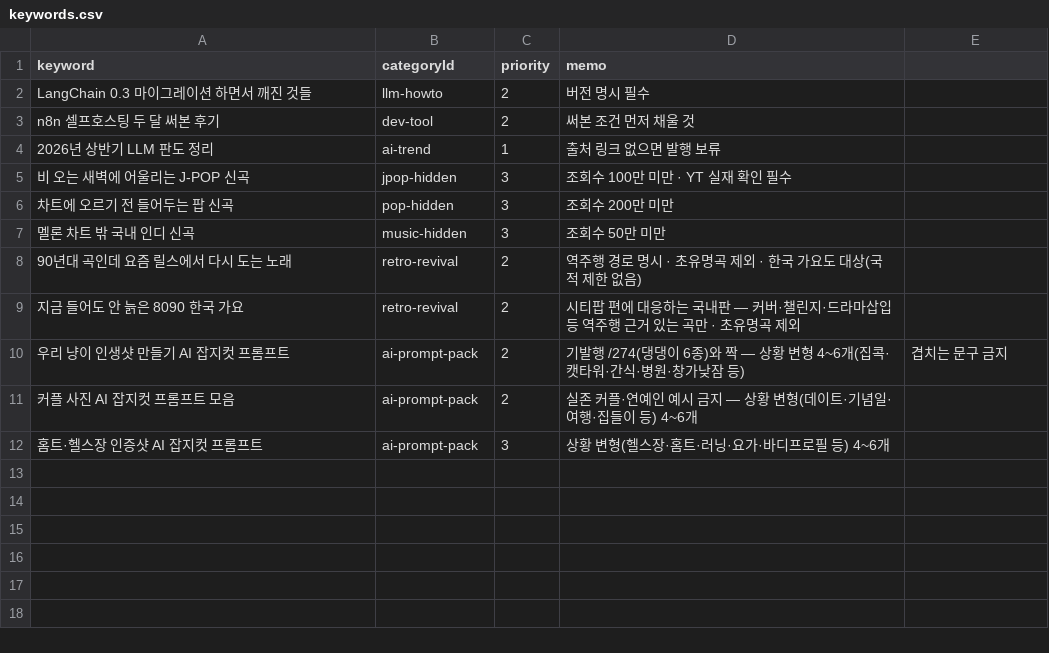
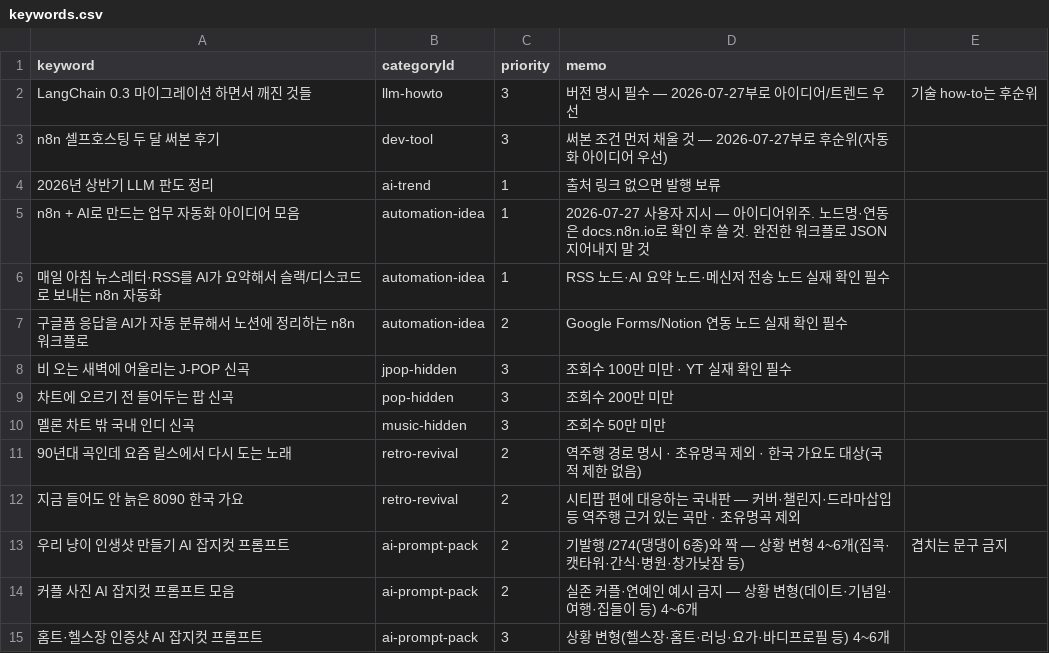
Before and after one commit to sgustjd2/aztomz, a CSV file: backend/blog/keywords.csv, drawn as a sheet.

```diff
--- a/backend/blog/keywords.csv
+++ b/backend/blog/keywords.csv
@@ -1,5 +1,8 @@
 keyword,categoryId,priority,memo
-"LangChain 0.3 마이그레이션 하면서 깨진 것들",llm-howto,2,버전 명시 필수
-"n8n 셀프호스팅 두 달 써본 후기",dev-tool,2,써본 조건 먼저 채울 것
+"LangChain 0.3 마이그레이션 하면서 깨진 것들",llm-howto,3,버전 명시 필수 — 2026-07-27부로 아이디어/트렌드 우선, 기술 how-to는 후순위
+"n8n 셀프호스팅 두 달 써본 후기",dev-tool,3,써본 조건 먼저 채울 것 — 2026-07-27부로 후순위(자동화 아이디어 우선)
 "2026년 상반기 LLM 판도 정리",ai-trend,1,출처 링크 없으면 발행 보류
+"n8n + AI로 만드는 업무 자동화 아이디어 모음",automation-idea,1,2026-07-27 사용자 지시 — 아이디어위주. 노드명·연동은 docs.n8n.io로 확인 후 쓸 것. 완전한 워크플로 JSON 지어내지 말 것
+"매일 아침 뉴스레터·RSS를 AI가 요약해서 슬랙/디스코드로 보내는 n8n 자동화",automation-idea,1,RSS 노드·AI 요약 노드·메신저 전송 노드 실재 확인 필수
+"구글폼 응답을 AI가 자동 분류해서 노션에 정리하는 n8n 워크플로",automation-idea,2,Google Forms/Notion 연동 노드 실재 확인 필수
 "비 오는 새벽에 어울리는 J-POP 신곡",jpop-hidden,3,조회수 100만 미만 · YT 실재 확인 필수
```
Also changed, not shown: 16 other files.
